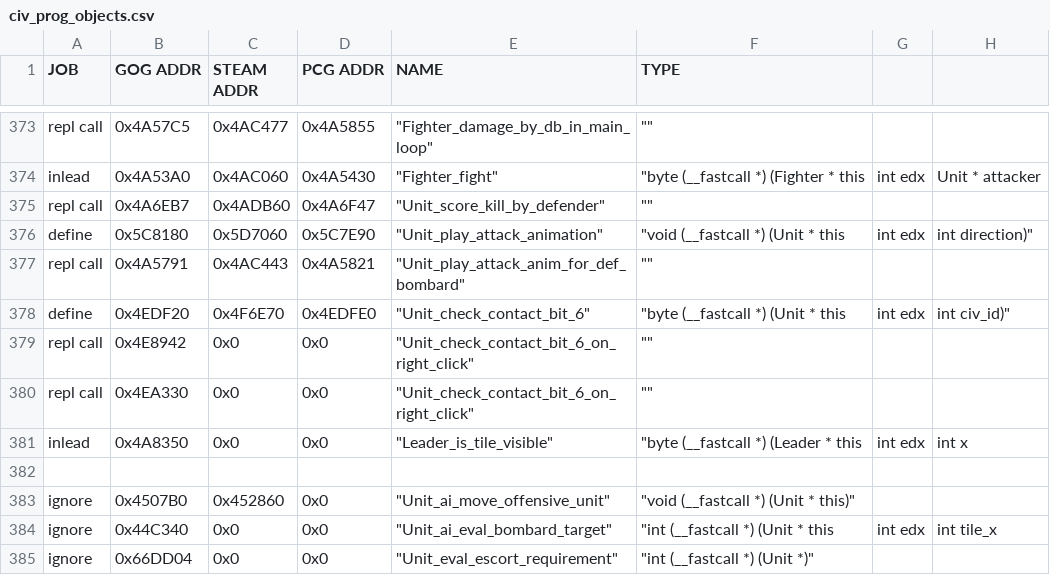
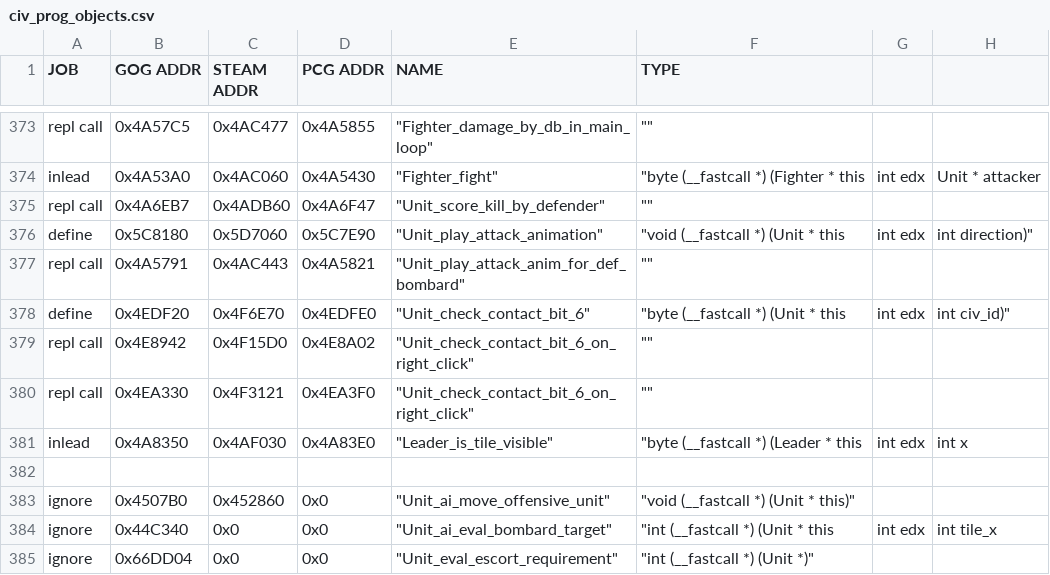
Before and after one commit to maxpetul/C3X, a CSV file: civ_prog_objects.csv, drawn as a sheet; only a part is shown, gaps mark what is left out; the diff names each change by its address in the sheet, - before the commit and + after, or states it on an @@ line.

Commit message:
Fill in Steam & PCG addresses; Add some comments

```diff
--- a/civ_prog_objects.csv
+++ b/civ_prog_objects.csv
-C379 (STEAM ADDR): 0x0
+C379 (STEAM ADDR): 0x4F15D0
-D379 (PCG ADDR): 0x0
+D379 (PCG ADDR): 0x4E8A02
-C380 (STEAM ADDR): 0x0
+C380 (STEAM ADDR): 0x4F3121
-D380 (PCG ADDR): 0x0
+D380 (PCG ADDR): 0x4EA3F0
-C381 (STEAM ADDR): 0x0
+C381 (STEAM ADDR): 0x4AF030
-D381 (PCG ADDR): 0x0
+D381 (PCG ADDR): 0x4A83E0
```
Also changed, not shown: 1 other file.
